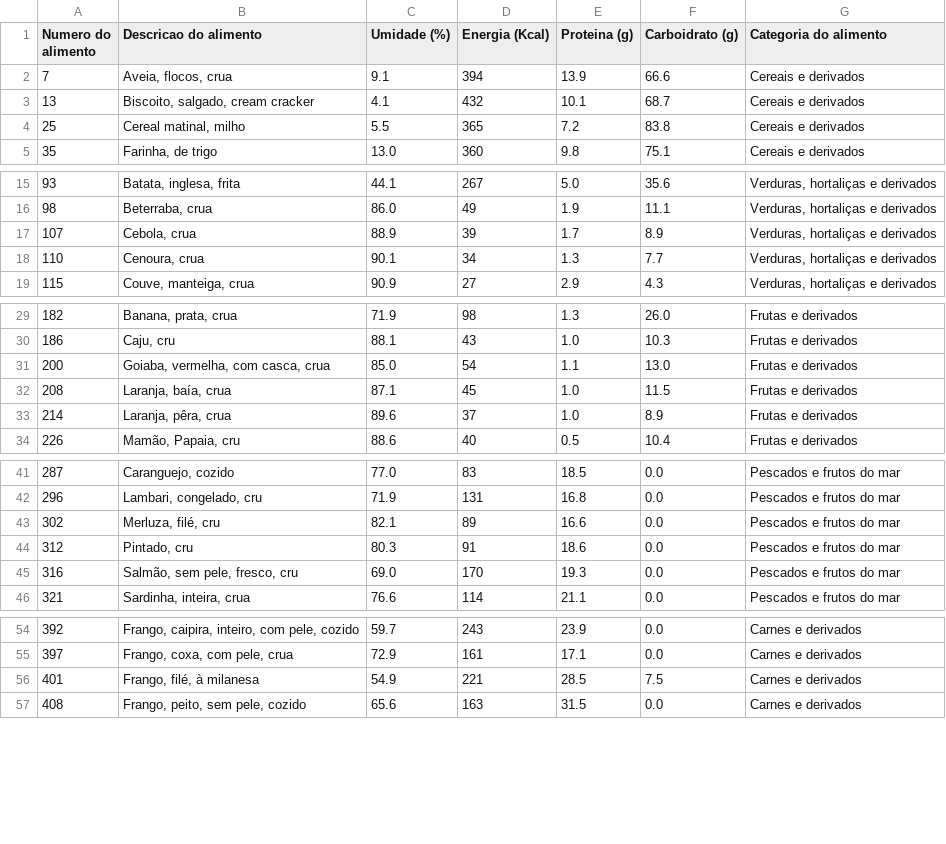
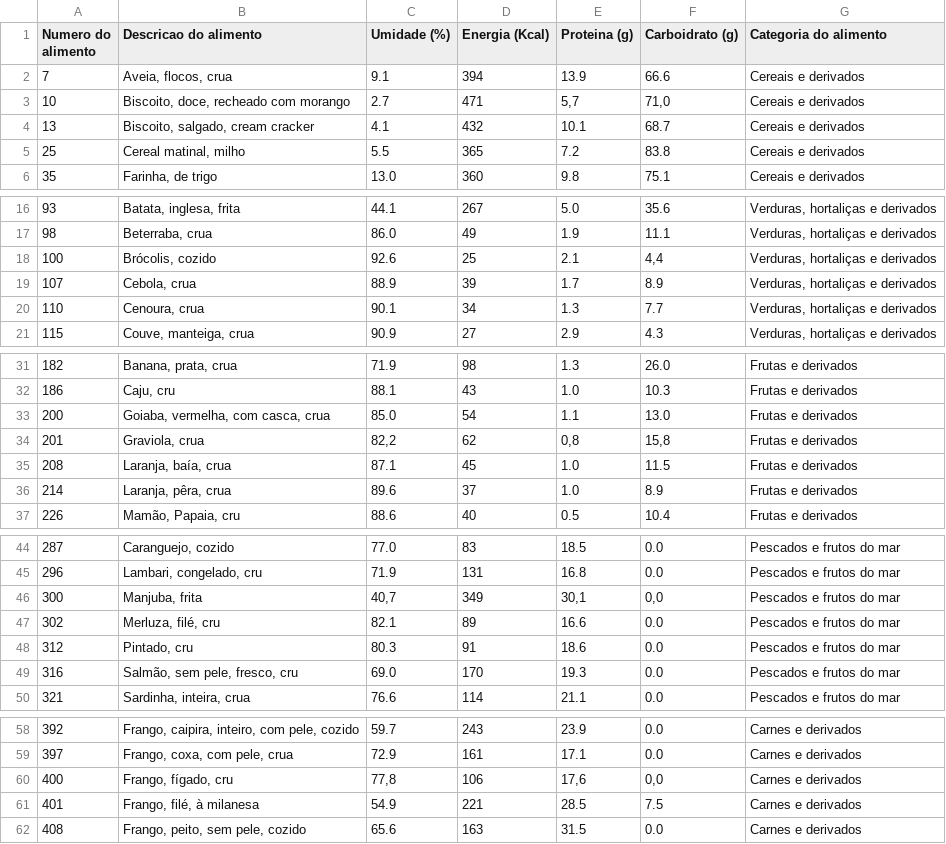
Before and after one commit to nikollygsilva/imperative_programming_project, a CSV file: alimentos.csv, drawn as a sheet; only a part is shown, gaps mark what is left out; the diff covers the shown part only.

```diff
--- a/alimentos.csv
+++ b/alimentos.csv
@@ -2,2 +2,3 @@ Numero do alimento;Descricao do alimento;Umidade (%);Energia (Kcal) ;Proteina (g
 7;"Aveia, flocos, crua";9.1;394;13.9;66.6;Cereais e derivados
+10;"Biscoito, doce, recheado com morango";2.7;471;5,7;71,0;Cereais e derivados
 13;"Biscoito, salgado, cream cracker";4.1;432;10.1;68.7;Cereais e derivados
@@ -16,2 +17,3 @@ Numero do alimento;Descricao do alimento;Umidade (%);Energia (Kcal) ;Proteina (g
 98;"Beterraba, crua";86.0;49;1.9;11.1;Verduras, hortaliças e derivados
+100;"Brócolis, cozido";92.6;25;2.1;4,4;Verduras, hortaliças e derivados
 107;"Cebola, crua";88.9;39;1.7;8.9;Verduras, hortaliças e derivados
@@ -31,2 +33,3 @@ Numero do alimento;Descricao do alimento;Umidade (%);Energia (Kcal) ;Proteina (g
 200;"Goiaba, vermelha, com casca, crua";85.0;54;1.1;13.0;Frutas e derivados
+201;"Graviola, crua";82,2;62;0,8;15,8;Frutas e derivados
 208;"Laranja, baía, crua";87.1;45;1.0;11.5;Frutas e derivados
@@ -42,2 +45,3 @@ Numero do alimento;Descricao do alimento;Umidade (%);Energia (Kcal) ;Proteina (g
 296;"Lambari, congelado, cru";71.9;131;16.8;0.0;Pescados e frutos do mar
+300;"Manjuba, frita";40,7;349;30,1;0,0;Pescados e frutos do mar
 302;"Merluza, filé, cru";82.1;89;16.6;0.0;Pescados e frutos do mar
@@ -55,2 +59,3 @@ Numero do alimento;Descricao do alimento;Umidade (%);Energia (Kcal) ;Proteina (g
 397;"Frango, coxa, com pele, crua";72.9;161;17.1;0.0;Carnes e derivados
+400;"Frango, fígado, cru";77,8;106;17,6;0,0;Carnes e derivados
 401;"Frango, filé, à milanesa";54.9;221;28.5;7.5;Carnes e derivados
```
Also changed, not shown: 2 added rows elsewhere in this file, 2 other files.
